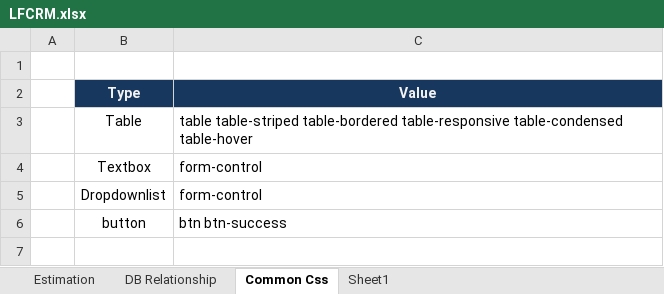
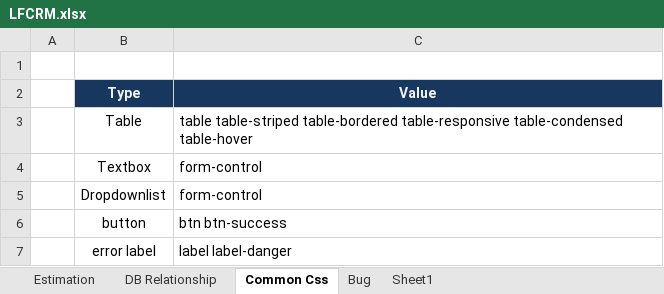
Before and after one commit to phamthai1912/LFCRM, an Excel workbook: LFCRM.xlsx, sheet Common Css, drawn as a sheet; values as stored, in another font and other column widths than the file's, no borders; the diff names each change by its address in the sheet, - before the commit and + after, or states it on an @@ line.

```diff
--- a/LFCRM.xlsx (sheet Common Css)
+++ b/LFCRM.xlsx (sheet Common Css)
+sheet tab: Bug
+row 7:  | error label | label label-danger
```
Also changed, not shown: sheet Estimation, formulas that keep their value, hidden cells, 26 other files.
